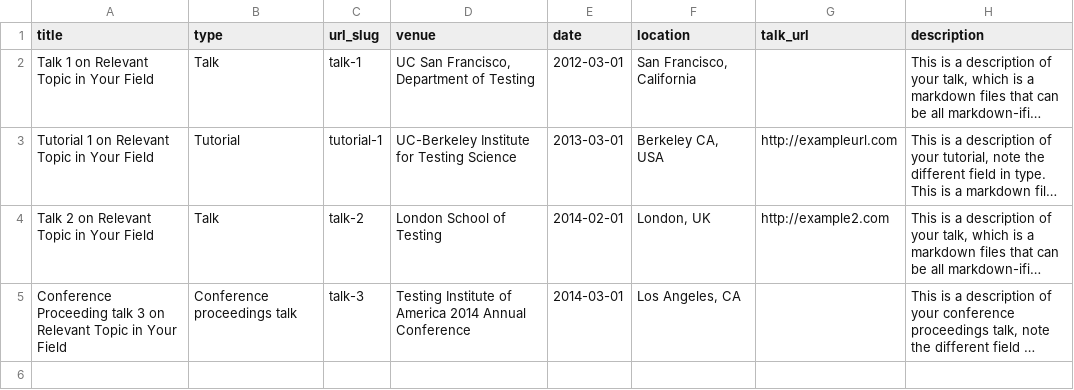
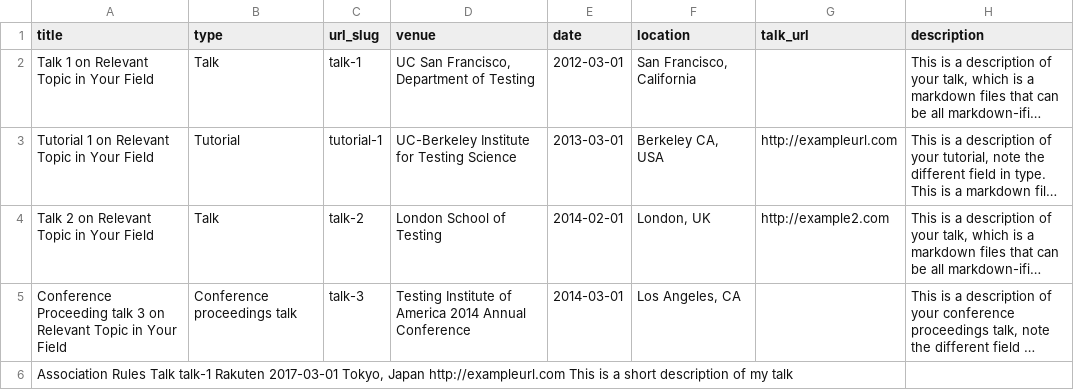
Before and after one commit to vijaydaultani/vijaydaultani.github.io, a TSV file: markdown_generator/talks.tsv, drawn as a sheet; long unchanged cells end in …; the diff names each change by its address in the sheet, - before the commit and + after, or states it on an @@ line.

```diff
--- a/markdown_generator/talks.tsv
+++ b/markdown_generator/talks.tsv
+row 6: Association Rules Talk talk-1 Rakuten 2017-03-01 Tokyo, Japan http://exampleurl.com This is a short description of my talk
```
Also changed, not shown: 4 other files.
